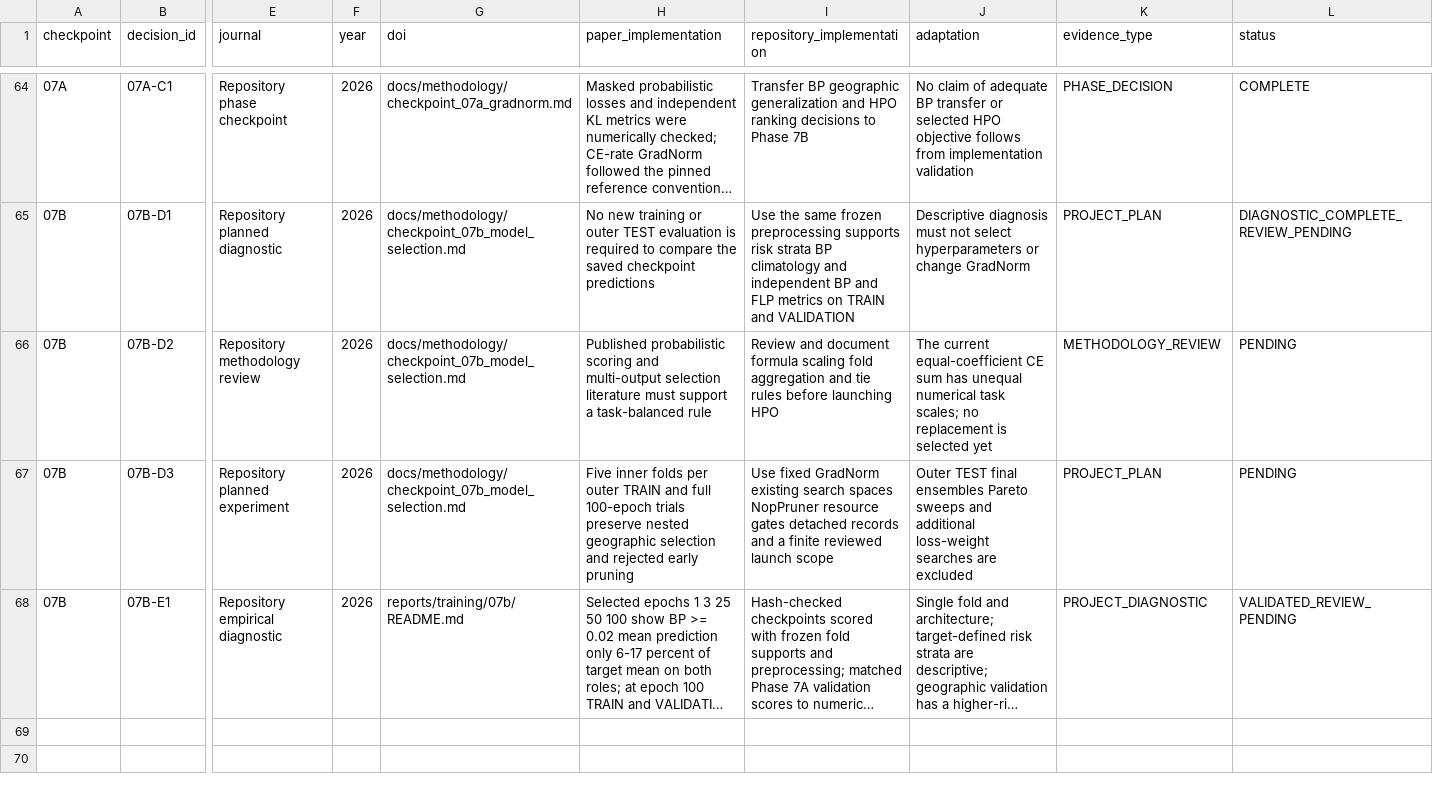
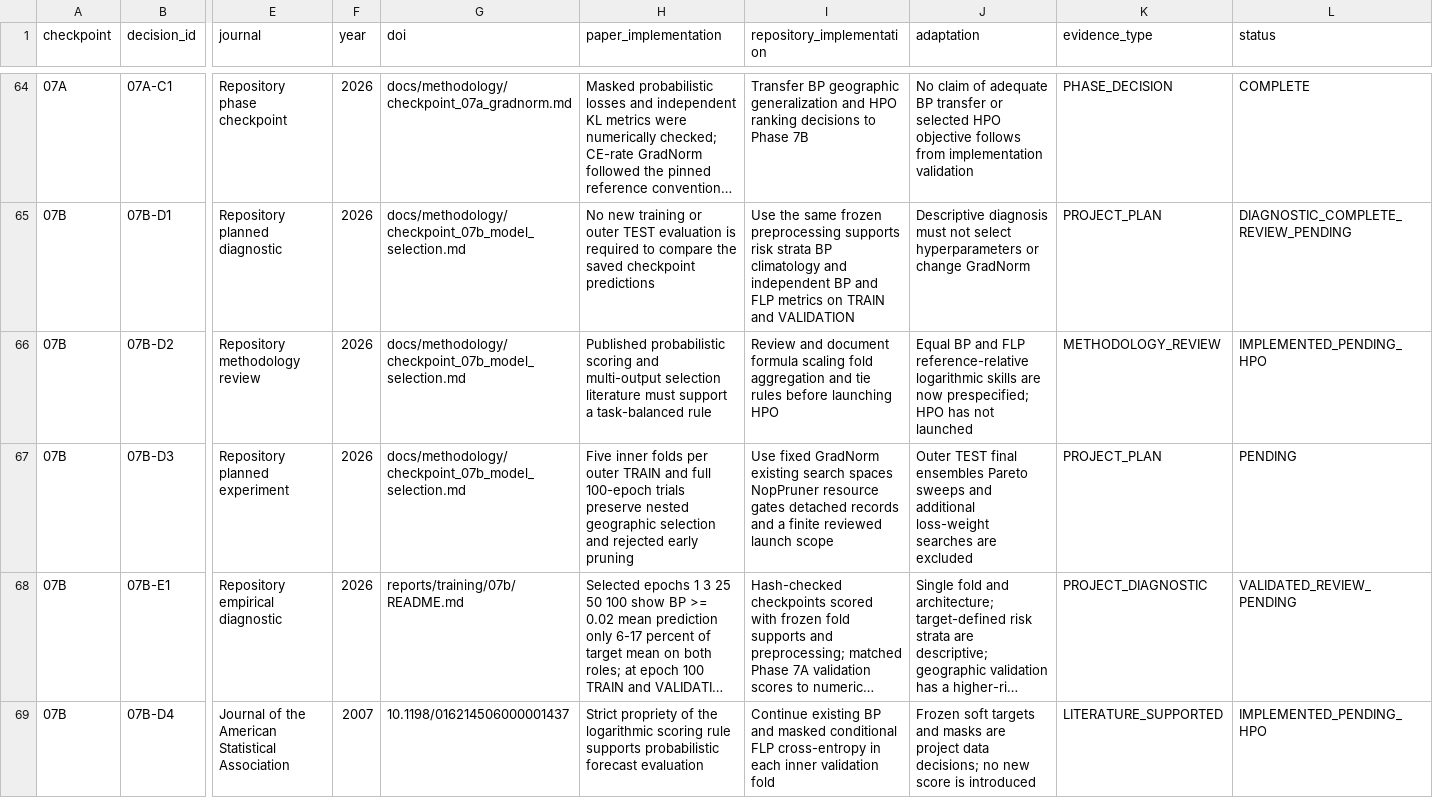
Before and after one commit to blakedehaas/wildfire-risk-uncertainty, a CSV file: docs/methodology/methodology_evidence_ledger.csv, drawn as a sheet; only a part is shown, gaps mark what is left out; long unchanged cells end in …; rows hold the shown columns only; the diff covers the shown part only; the diff names each change by its address in the sheet, - before the commit and + after, or states it on an @@ line.

Commit message:
Prespecify equal relative log skill for GradNorm HPO ranking

```diff
--- a/docs/methodology/methodology_evidence_ledger.csv
+++ b/docs/methodology/methodology_evidence_ledger.csv
-J66 (adaptation): The current equal-coefficient CE sum has unequal numerical task scales; no replacement is selected yet
+J66 (adaptation): Equal BP and FLP reference-relative logarithmic skills are now prespecified; HPO has not launched
-L66 (status): PENDING
+L66 (status): IMPLEMENTED_PENDING_HPO
+row 69: 07B | 07B-D4 | Journal of the American Statistical Association | 2007 | 10.1198/016214506000001437 | Strict propriety of the logarithmic scoring rule supports probabilistic forecast evaluation | Continue existing BP and masked conditional FLP cross-entropy in each inner validation fold | Frozen soft targets and masks are project data decisions; no new score is introduced | LITERATURE_SUPPORTED | IMPLEMENTED_PENDING_HPO
```
Also changed, not shown: 3 added rows elsewhere in this file, 14 other files.
